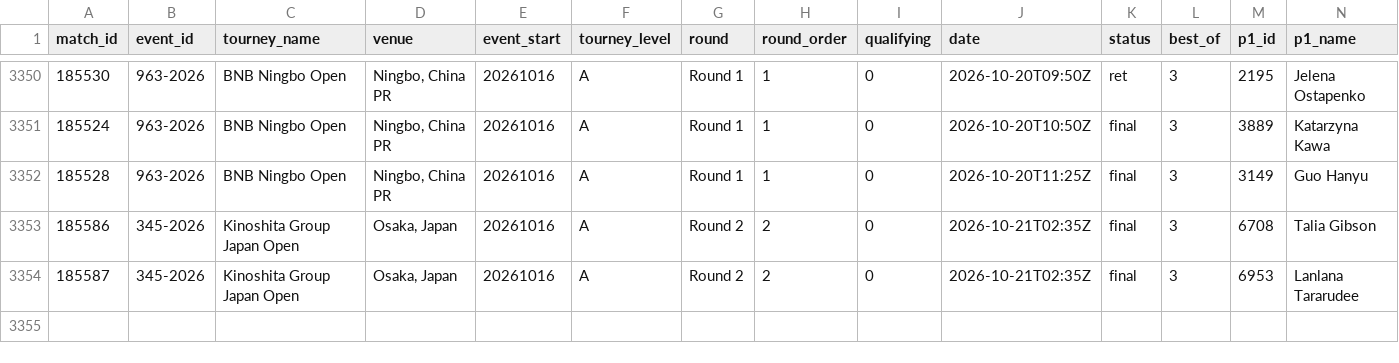
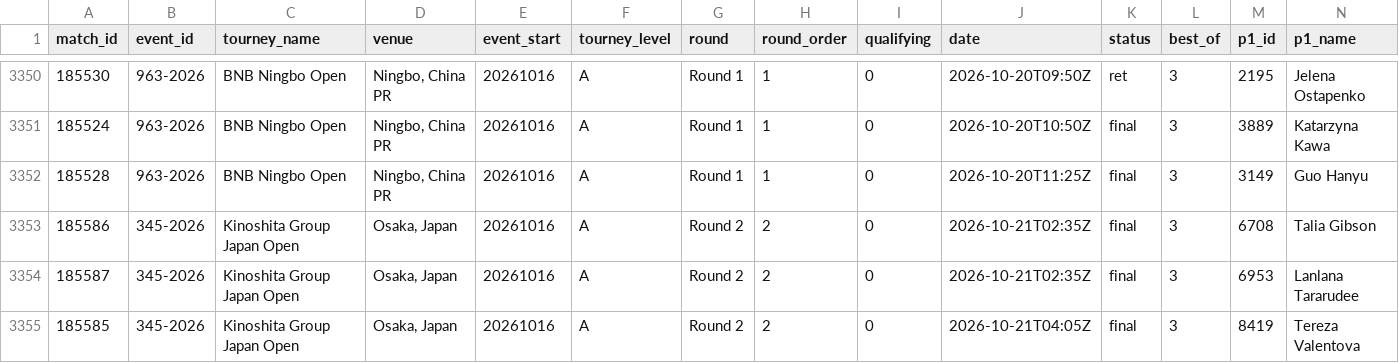
Before and after one commit to Hrivasek/tenis-predikce, a CSV file: data/espn_wta.csv, drawn as a sheet; only a part is shown, gaps mark what is left out; rows hold the shown columns only; the diff names each change by its address in the sheet, - before the commit and + after, or states it on an @@ line.

```diff
--- a/data/espn_wta.csv
+++ b/data/espn_wta.csv
+row 3355: 185585 | 345-2026 | Kinoshita Group Japan Open | Osaka, Japan | 20261016 | A | Round 2 | 2 | 0 | 2026-10-21T04:05Z | final | 3 | 8419 | Tereza Valentova
```
Also changed, not shown: data/predictions.csv, 1 other file.
